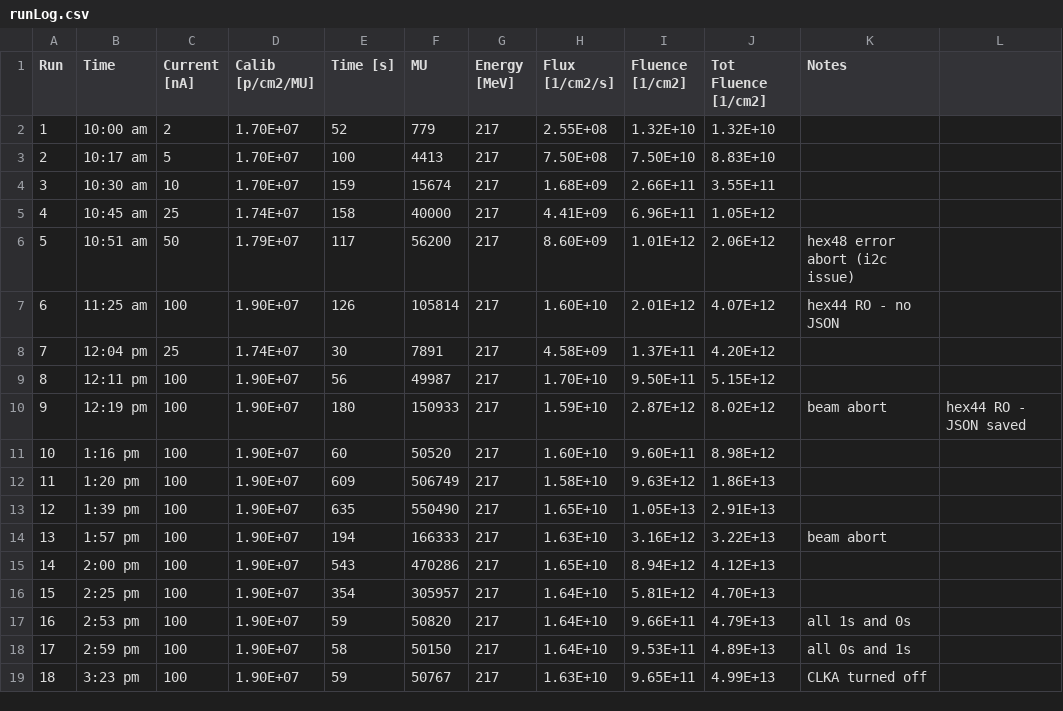
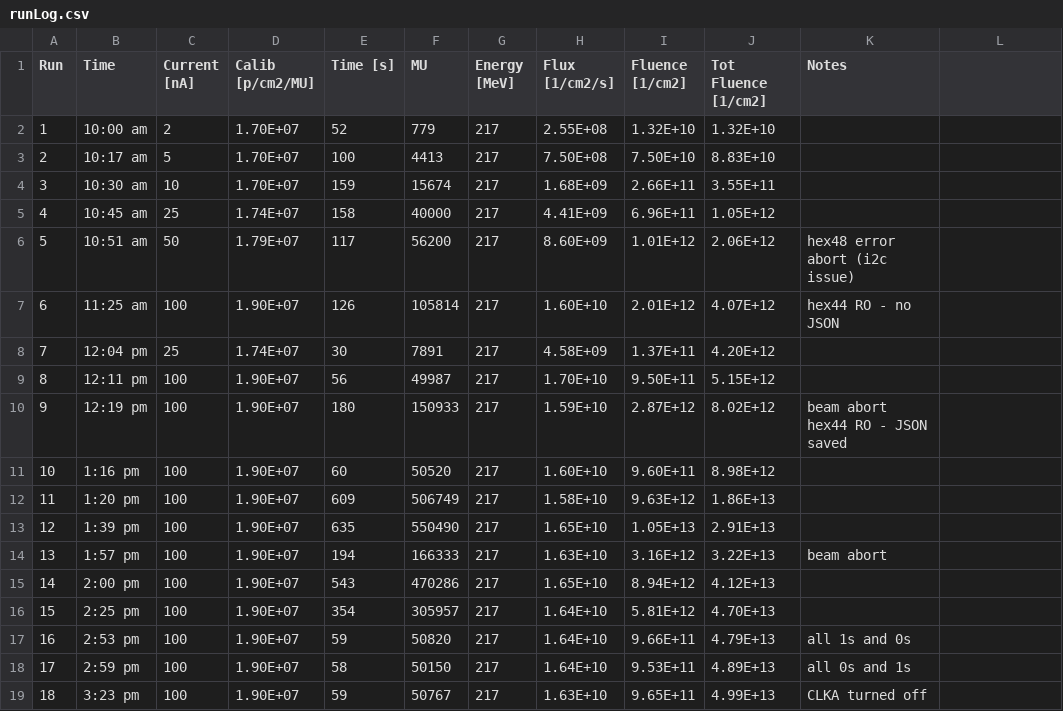
Before and after one commit to dnoonan08/ECOND_Aug2023_SEU_logs, a CSV file: runLog.csv, drawn as a sheet.

```diff
--- a/runLog.csv
+++ b/runLog.csv
@@ -9,3 +9,3 @@ Run,Time,Current [nA],Calib [p/cm2/MU],Time [s],MU,Energy [MeV],Flux [1/cm2/s],F
 8,12:11 pm,100,1.90E+07,56,49987,217,1.70E+10,9.50E+11,5.15E+12,
-9,12:19 pm,100,1.90E+07,180,150933,217,1.59E+10,2.87E+12,8.02E+12,beam abort, hex44 RO - JSON saved
+9,12:19 pm,100,1.90E+07,180,150933,217,1.59E+10,2.87E+12,8.02E+12,beam abort hex44 RO - JSON saved
 10,1:16 pm,100,1.90E+07,60,50520,217,1.60E+10,9.60E+11,8.98E+12,
```
Also changed, not shown: 1 other file.
